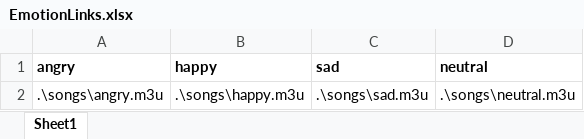
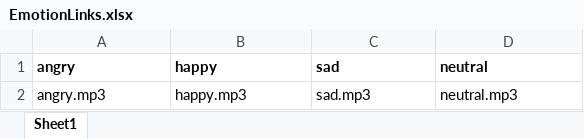
Before and after one commit to chandanbsd/deep-learning-facialExpression-music-handGestures, an Excel workbook: EmotionLinks.xlsx, sheet Sheet1, drawn as a sheet; values as stored, in another font and other column widths than the file's, no borders; removed rows and columns are numbered as before the commit, all else as after; the diff names each change by its address in the sheet, - before the commit and + after, or states it on an @@ line.

Commit message:
Emotion and hand gesture window added
problems , Emotion links are incorrect, Single player not playlist player

```diff
--- a/EmotionLinks.xlsx (sheet Sheet1)
+++ b/EmotionLinks.xlsx (sheet Sheet1)
-row 2: .\songs\angry.m3u | .\songs\happy.m3u | .\songs\sad.m3u | .\songs\neutral.m3u
+row 2: angry.mp3 | happy.mp3 | sad.mp3 | neutral.mp3
```
Also changed, not shown: 17 other files.
